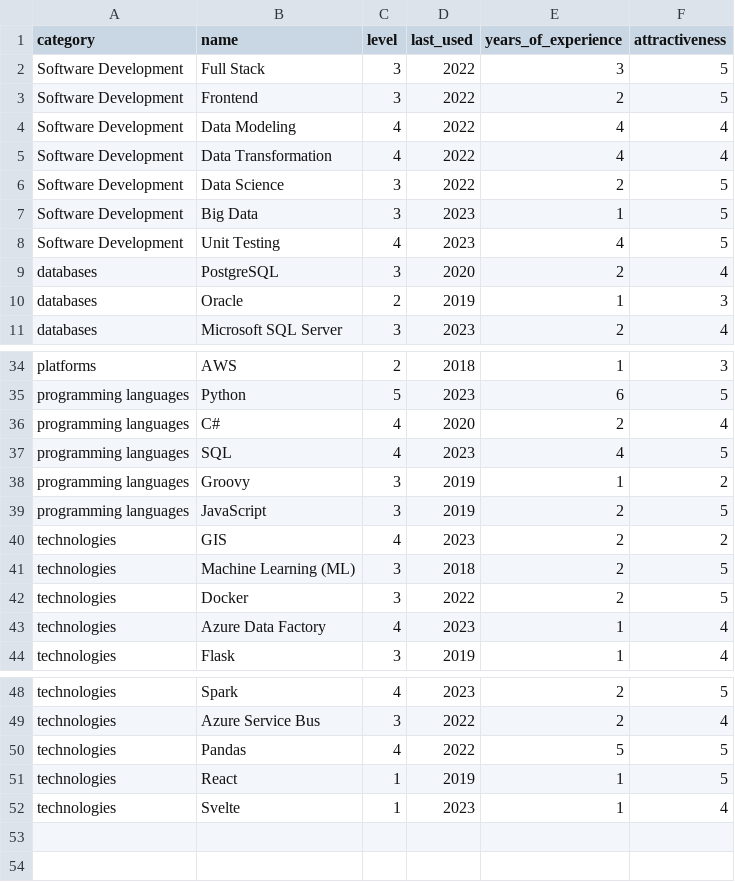
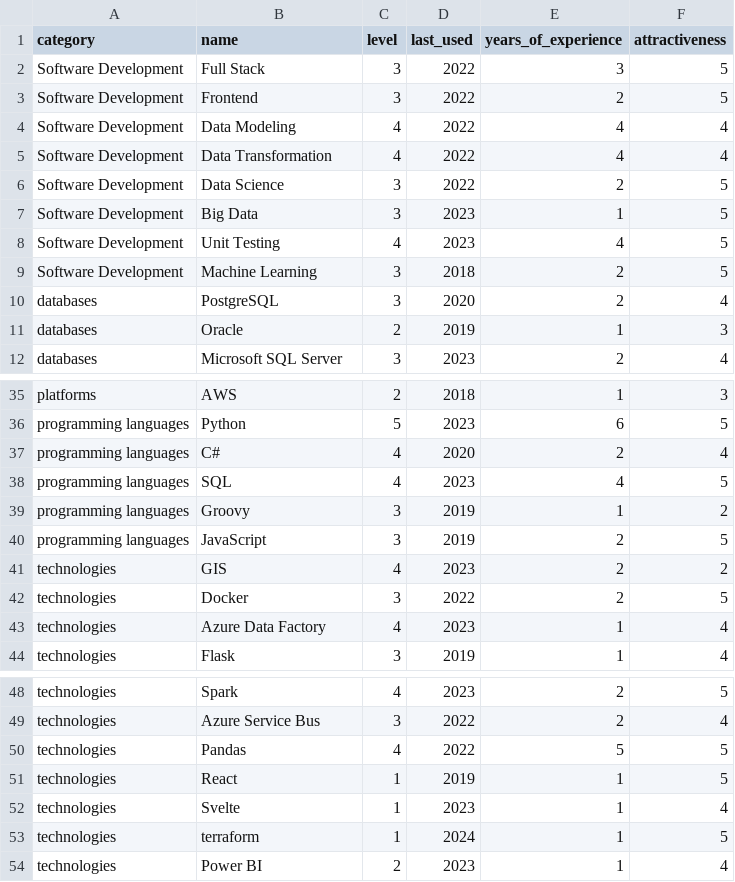
Before and after one commit to Grusinator/cv-builder, a CSV file: data_background/competency_matrix_background.csv, drawn as a sheet; only a part is shown, gaps mark what is left out.

```diff
--- a/data_background/competency_matrix_background.csv
+++ b/data_background/competency_matrix_background.csv
@@ -8,2 +8,3 @@ Software Development,Big Data,3,2023,1,5
 Software Development,Unit Testing,4,2023,4,5
+Software Development,Machine Learning,3,2018,2,5
 databases,PostgreSQL,3,2020,2,4
@@ -40,3 +41,2 @@ programming languages,JavaScript,3,2019,2,5
 technologies,GIS,4,2023,2,2
-technologies,Machine Learning (ML),3,2018,2,5
 technologies,Docker,3,2022,2,5
@@ -52 +52,3 @@ technologies,React,1,2019,1,5
 technologies,Svelte,1,2023,1,4
+technologies,terraform,1,2024,1,5
+technologies,Power BI,2,2023,1,4
```
Also changed, not shown: 21 other files.
